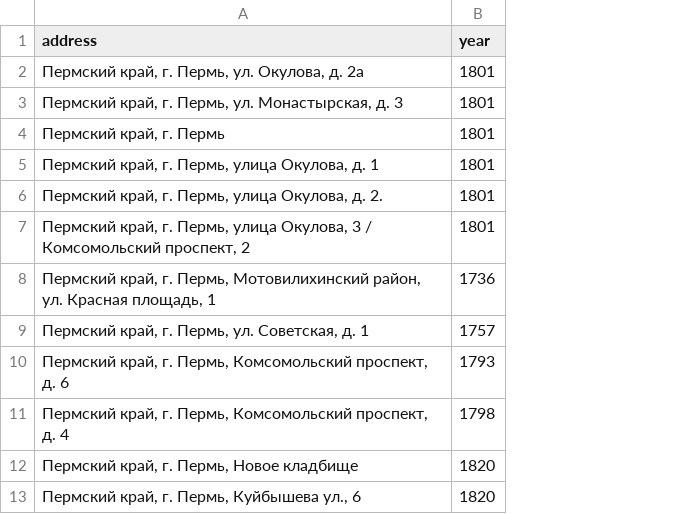
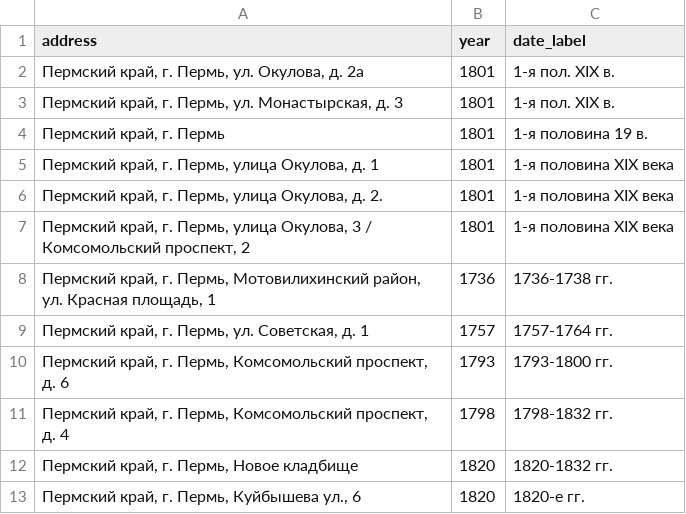
Before and after one commit to alschel/digital-methods-workshop-Perm, a CSV file: data/heritage.csv, drawn as a sheet; only a part is shown; the diff names each change by its address in the sheet, - before the commit and + after, or states it on an @@ line.

Commit message:
add date_label

```diff
--- a/data/heritage.csv
+++ b/data/heritage.csv
+column C (date_label), rows 2-13: 1-я пол. XIX в. | 1-я пол. XIX в. | 1-я половина 19 в. | 1-я половина XIX века | 1-я половина XIX века | 1-я половина XIX века | 1736-1738 гг. | 1757-1764 гг. | 1793-1800 гг. | 1798-1832 гг. | 1820-1832 гг. | 1820-е гг.
```
Also changed, not shown: data/heritage_geocoded.csv, 7 other files.
